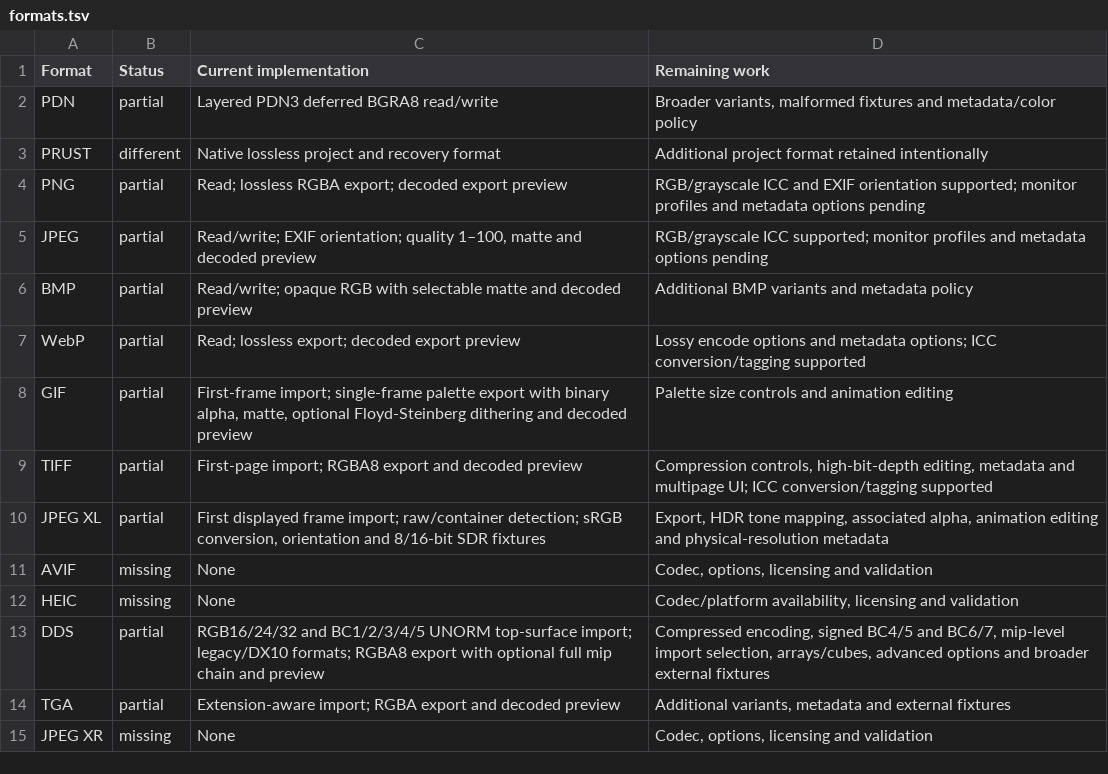
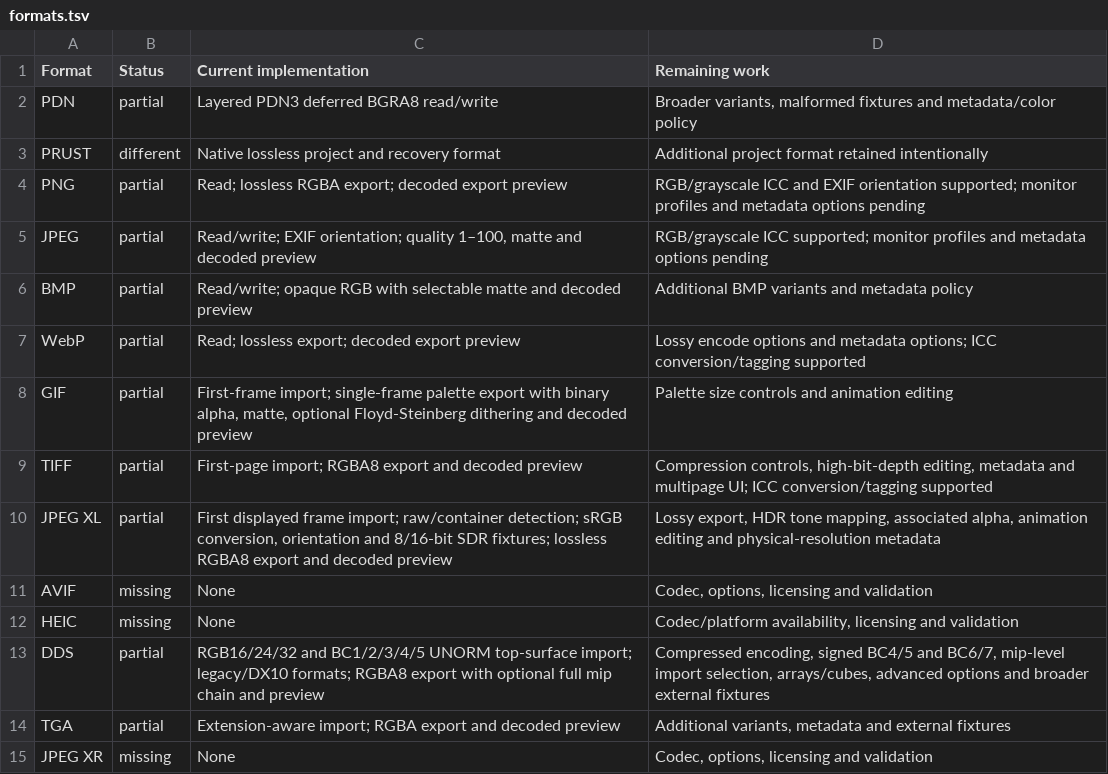
Before and after one commit to trelak-net/paint-rust, a TSV file: acceptance/formats.tsv, drawn as a sheet.

```diff
--- a/acceptance/formats.tsv
+++ b/acceptance/formats.tsv
@@ -9,3 +9,3 @@ GIF	partial	First-frame import; single-frame palette export with binary alpha, m
 TIFF	partial	First-page import; RGBA8 export and decoded preview	Compression controls, high-bit-depth editing, metadata and multipage UI; ICC conversion/tagging supported
-JPEG XL	partial	First displayed frame import; raw/container detection; sRGB conversion, orientation and 8/16-bit SDR fixtures	Export, HDR tone mapping, associated alpha, animation editing and physical-resolution metadata
+JPEG XL	partial	First displayed frame import; raw/container detection; sRGB conversion, orientation and 8/16-bit SDR fixtures; lossless RGBA8 export and decoded preview	Lossy export, HDR tone mapping, associated alpha, animation editing and physical-resolution metadata
 AVIF	missing	None	Codec, options, licensing and validation
```
Also changed, not shown: 34 other files.
